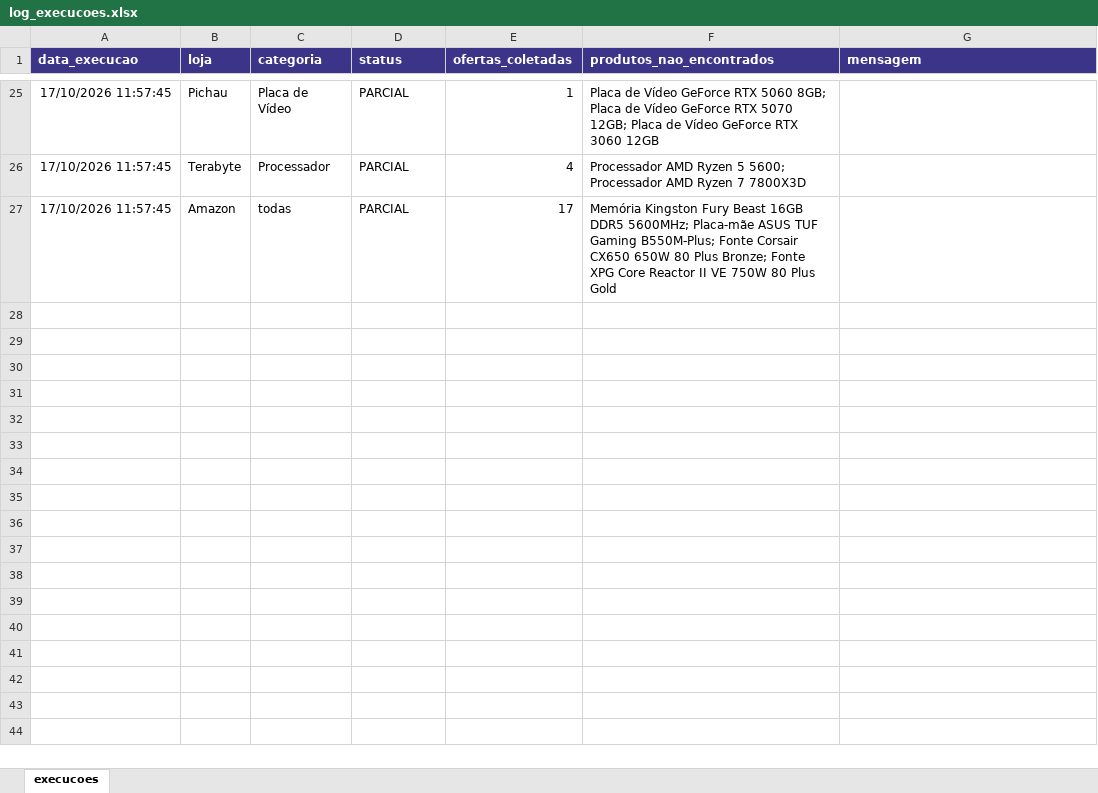
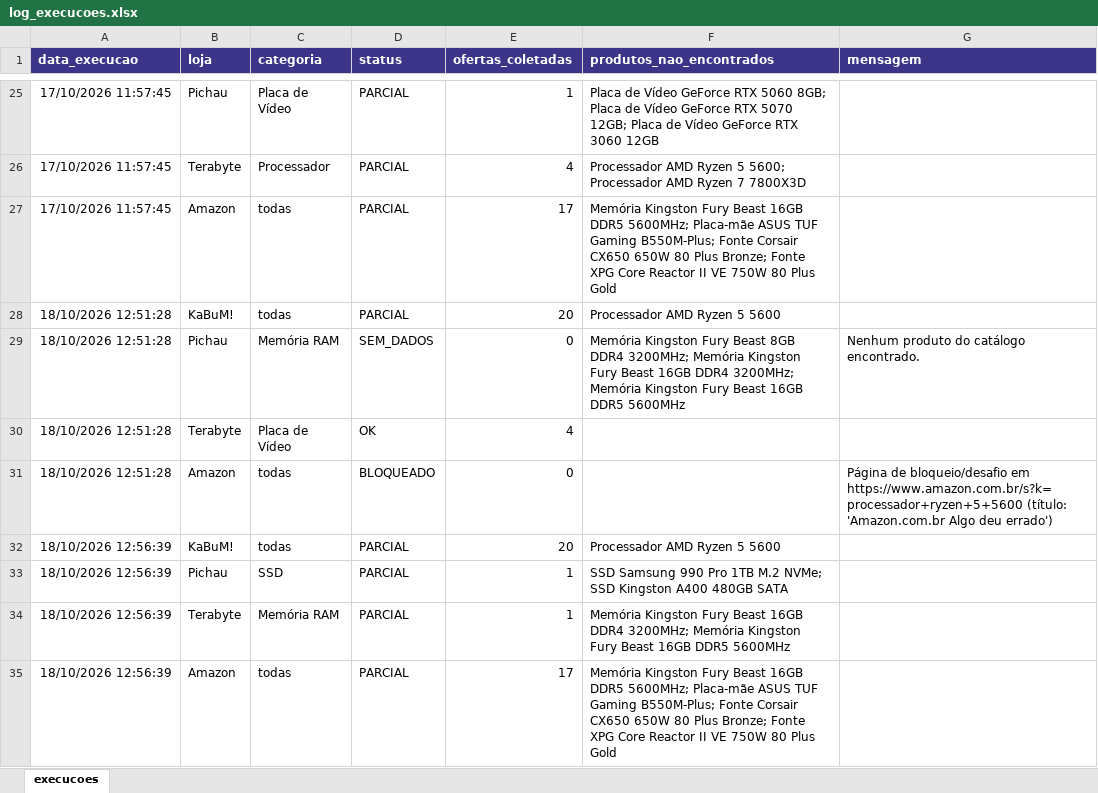
Before and after one commit to DiogoRoriz/WebScrapingTc, an Excel workbook: dados/log_execucoes.xlsx, sheet execucoes, drawn as a sheet; only a part is shown, gaps mark what is left out; values as stored, in another font and other column widths than the file's, no borders; the diff names each change by its address in the sheet, - before the commit and + after, or states it on an @@ line.

```diff
--- a/dados/log_execucoes.xlsx (sheet execucoes)
+++ b/dados/log_execucoes.xlsx (sheet execucoes)
+row 28: 18/10/2026 12:51:28 | KaBuM! | todas | PARCIAL | 20 | Processador AMD Ryzen 5 5600
+row 29: 18/10/2026 12:51:28 | Pichau | Memória RAM | SEM_DADOS | 0 | Memória Kingston Fury Beast 8GB DDR4 3200MHz; Memória Kingston Fury Beast 16GB DDR4 3200MHz; Memória Kingston Fury Beast 16GB DDR5 5600MHz | Nenhum produto do catálogo encontrado.
+row 30: 18/10/2026 12:51:28 | Terabyte | Placa de Vídeo | OK | 4
+row 31: 18/10/2026 12:51:28 | Amazon | todas | BLOQUEADO | 0 |  | Página de bloqueio/desafio em https://www.amazon.com.br/s?k=processador+ryzen+5+5600 (título: 'Amazon.com.br Algo deu errado')
+row 32: 18/10/2026 12:56:39 | KaBuM! | todas | PARCIAL | 20 | Processador AMD Ryzen 5 5600
+row 33: 18/10/2026 12:56:39 | Pichau | SSD | PARCIAL | 1 | SSD Samsung 990 Pro 1TB M.2 NVMe; SSD Kingston A400 480GB SATA
+row 34: 18/10/2026 12:56:39 | Terabyte | Memória RAM | PARCIAL | 1 | Memória Kingston Fury Beast 16GB DDR4 3200MHz; Memória Kingston Fury Beast 16GB DDR5 5600MHz
+row 35: 18/10/2026 12:56:39 | Amazon | todas | PARCIAL | 17 | Memória Kingston Fury Beast 16GB DDR5 5600MHz; Placa-mãe ASUS TUF Gaming B550M-Plus; Fonte Corsair CX650 650W 80 Plus Bronze; Fonte XPG Core Reactor II VE 750W 80 Plus Gold
```
Also changed, not shown: dados/banco_dados.xlsx, dados/coletas/coleta_2026-10-12.xlsx, 22 other files.
